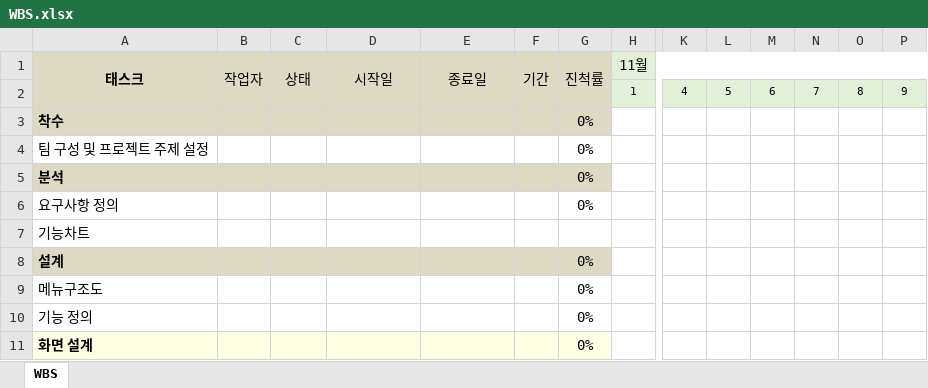
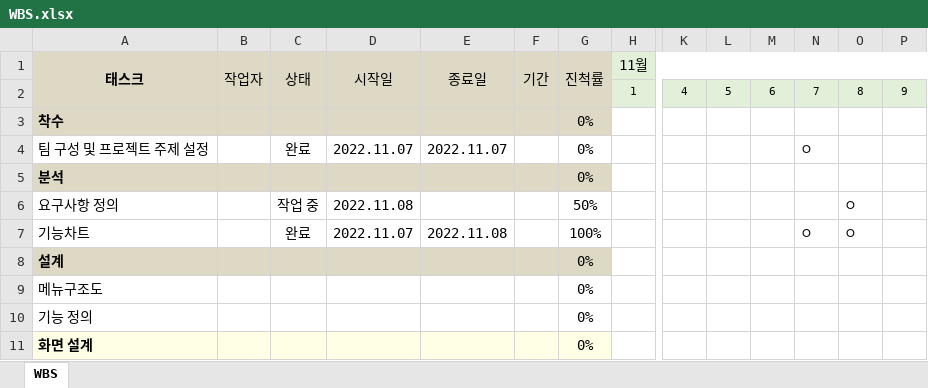
Before and after one commit to BeomSeokYu/Java-Books-Management, an Excel workbook: WBS.xlsx, sheet WBS, drawn as a sheet; only a part is shown, gaps mark what is left out; values as stored, in another font and other column widths than the file's, no borders; removed rows and columns are numbered as before the commit, all else as after; rows hold the shown columns only; the diff names each change by its address in the sheet, - before the commit and + after, or states it on an @@ line.

```diff
--- a/WBS.xlsx (sheet WBS)
+++ b/WBS.xlsx (sheet WBS)
-C4 (상태): (empty)
+C4 (상태): 완료
-D4 (시작일): (empty)
+D4 (시작일): 2022.11.07
-E4 (종료일): (empty)
+E4 (종료일): 2022.11.07
-N4: (empty)
+N4: ㅇ
-row 6: 요구사항 정의 |  |  |  |  |  | 0%
-row 7: 기능차트
+row 6: 요구사항 정의 |  | 작업 중 | 2022.11.08 |  |  | 50% |  |  |  |  |  | ㅇ
+row 7: 기능차트 |  | 완료 | 2022.11.07 | 2022.11.08 |  | 100% |  |  |  |  | ㅇ | ㅇ
```
Also changed, not shown: 기능차트 .xlsx, 요구사항 정의.xlsx.
